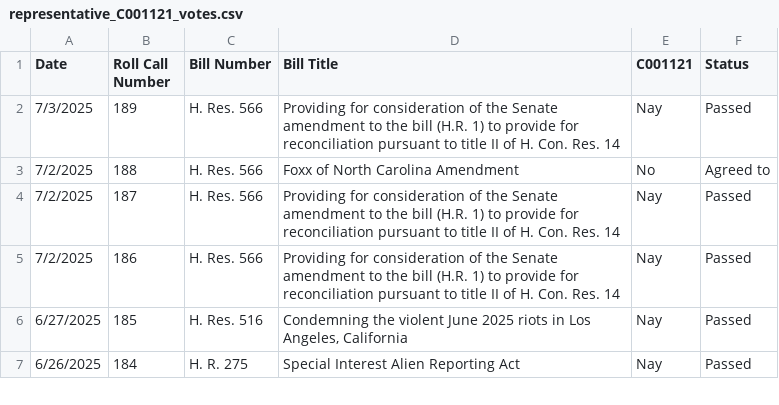
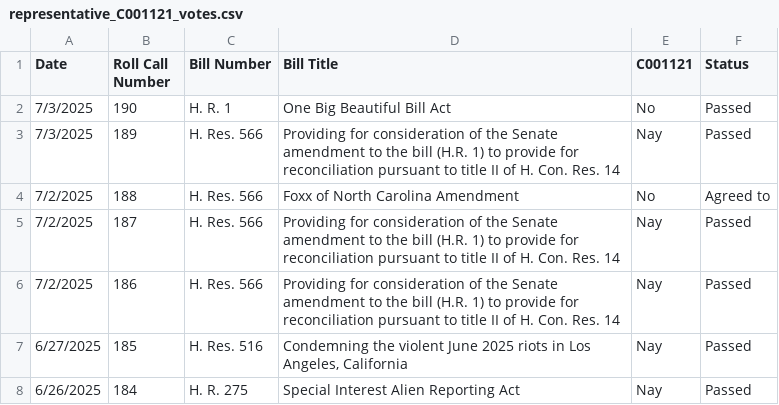
Before and after one commit to githamm/congressional-vote-tracker, a CSV file: representative_C001121_votes.csv, drawn as a sheet; only a part is shown; the diff names each change by its address in the sheet, - before the commit and + after, or states it on an @@ line.

```diff
--- a/representative_C001121_votes.csv
+++ b/representative_C001121_votes.csv
+row 2: 7/3/2025 | 190 | H. R. 1 | One Big Beautiful Bill Act | No | Passed
```
Also changed, not shown: all_votes.csv, representative_B000825_votes.csv, 6 other files.
